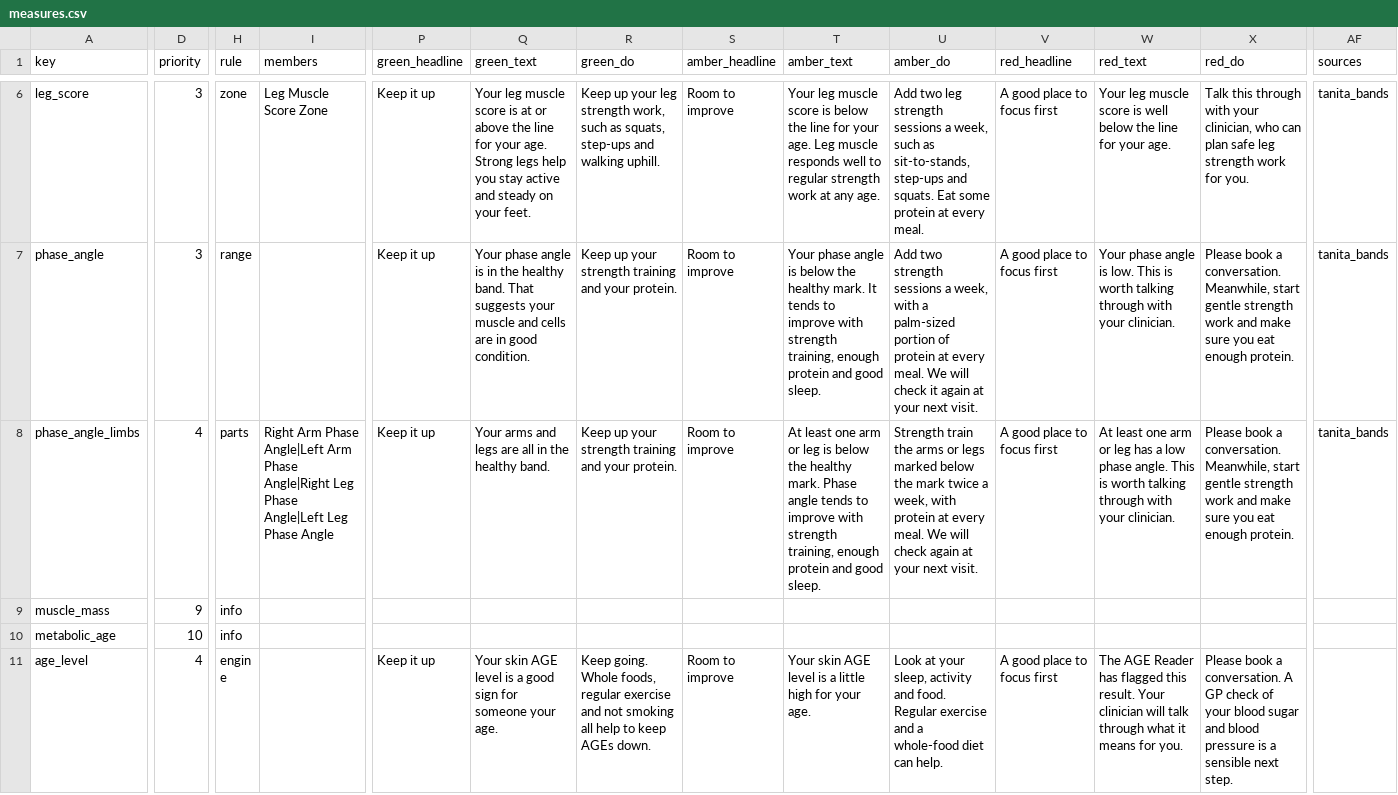
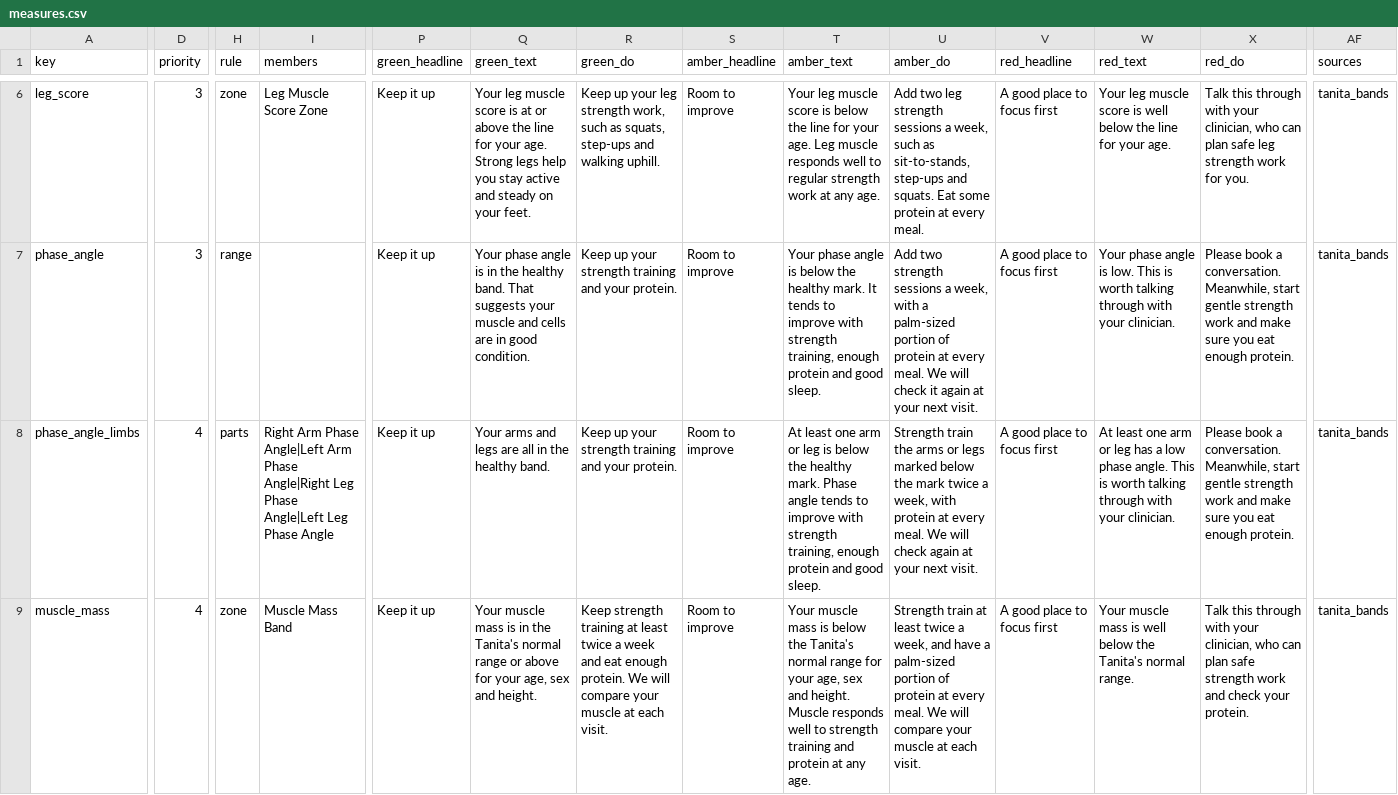
Before and after one commit to irehab/chudleigh-health, a CSV file: norms/measures.csv, drawn as a sheet; only a part is shown, gaps mark what is left out; the shorter side is filled out with more unchanged rows; the diff covers the shown part only; the diff names each change by its address in the sheet, - before the commit and + after, or states it on an @@ line.

```diff
--- a/norms/measures.csv
+++ b/norms/measures.csv
-D9 (priority): 9
+D9 (priority): 4
-H9 (rule): info
+H9 (rule): zone
-I9 (members): (empty)
+I9 (members): Muscle Mass Band
-P9 (green_headline): (empty)
+P9 (green_headline): Keep it up
-Q9 (green_text): (empty)
+Q9 (green_text): Your muscle mass is in the Tanita's normal range or above for your age, sex and height.
-R9 (green_do): (empty)
+R9 (green_do): Keep strength training at least twice a week and eat enough protein. We will compare your muscle at each visit.
-S9 (amber_headline): (empty)
+S9 (amber_headline): Room to improve
-T9 (amber_text): (empty)
+T9 (amber_text): Your muscle mass is below the Tanita's normal range for your age, sex and height. Muscle responds well to strength training and protein at any age.
-U9 (amber_do): (empty)
+U9 (amber_do): Strength train at least twice a week, and have a palm-sized portion of protein at every meal. We will compare your muscle at each visit.
-V9 (red_headline): (empty)
+V9 (red_headline): A good place to focus first
-W9 (red_text): (empty)
+W9 (red_text): Your muscle mass is well below the Tanita's normal range.
-X9 (red_do): (empty)
+X9 (red_do): Talk this through with your clinician, who can plan safe strength work and check your protein.
-AF9 (sources): (empty)
+AF9 (sources): tanita_bands
```
Also changed, not shown: 1 added row and 1 edited cell elsewhere in this file, norms/summary.csv, 5 other files.
